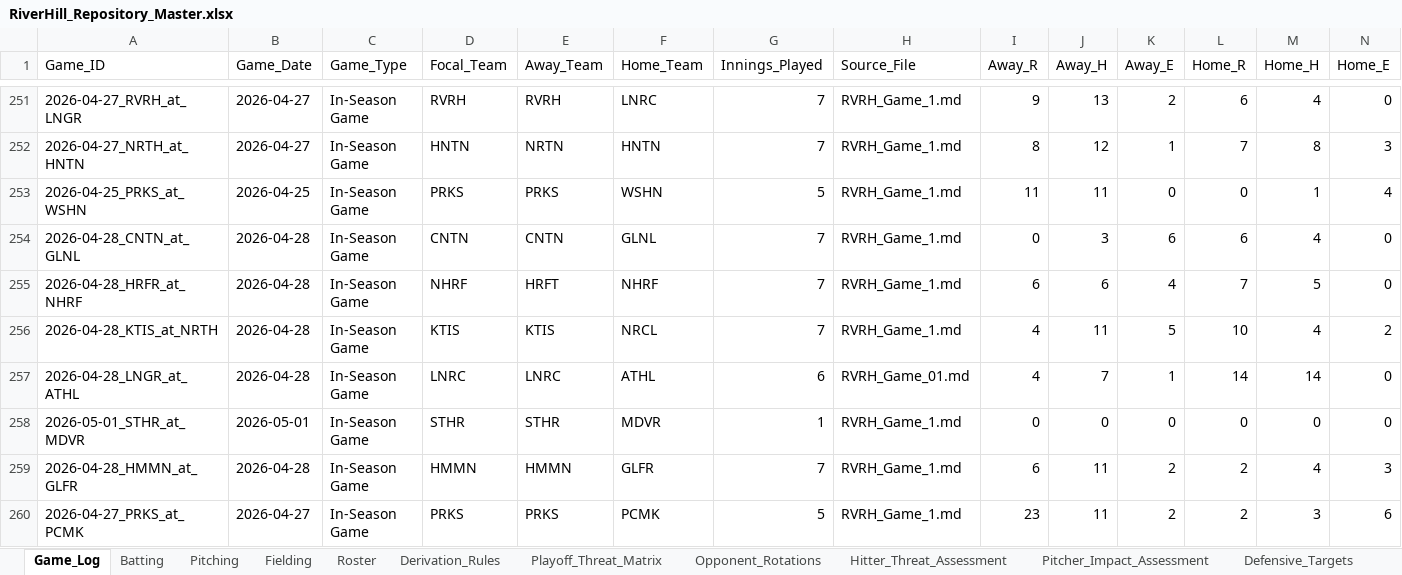
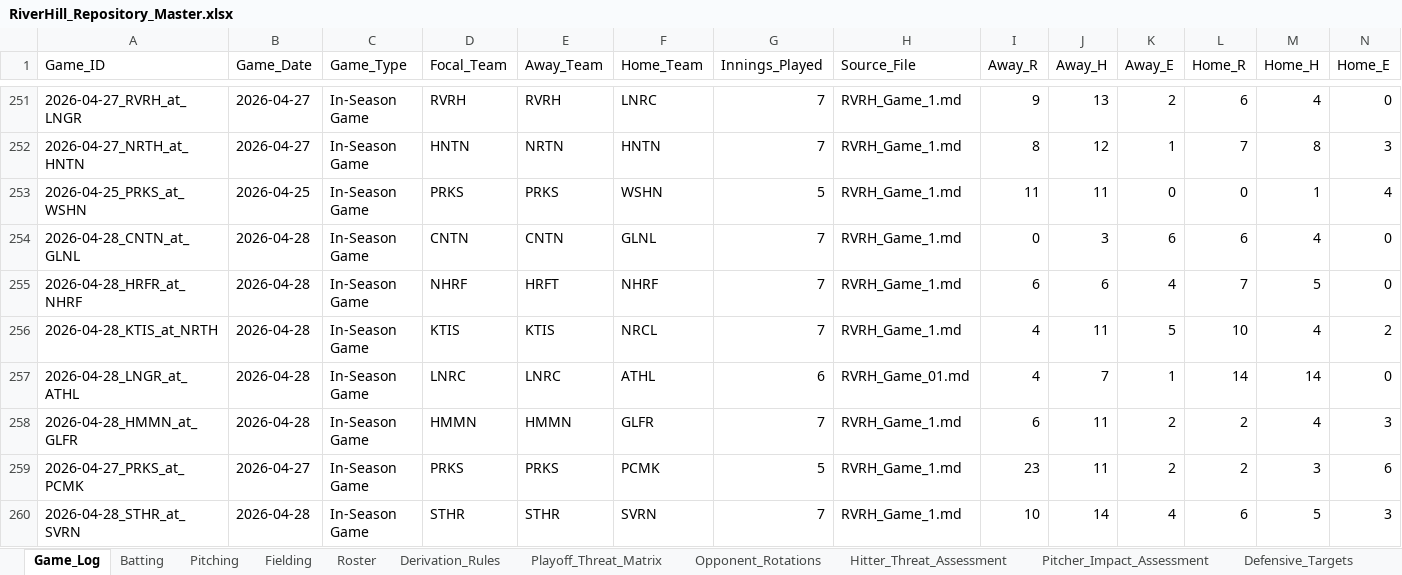
Before and after one commit to hughnorwood/hawks-scouting, an Excel workbook: data/RiverHill_Repository_Master.xlsx, sheet Game_Log, drawn as a sheet; only a part is shown, gaps mark what is left out; values as stored, in another font and other column widths than the file's, no borders; removed rows and columns are numbered as before the commit, all else as after; rows hold the shown columns only; the diff names each change by its address in the sheet, - before the commit and + after, or states it on an @@ line.

```diff
--- a/data/RiverHill_Repository_Master.xlsx (sheet Game_Log)
+++ b/data/RiverHill_Repository_Master.xlsx (sheet Game_Log)
-row 258: 2026-05-01_STHR_at_MDVR | 2026-05-01 | In-Season Game | STHR | STHR | MDVR | 1 | RVRH_Game_1.md | 0 | 0 | 0 | 0 | 0 | 0
+row 260: 2026-04-28_STHR_at_SVRN | 2026-04-28 | In-Season Game | STHR | STHR | SVRN | 7 | RVRH_Game_1.md | 10 | 14 | 4 | 6 | 5 | 3
```
Also changed, not shown: sheet Batting, sheet Pitching, sheet Fielding, 5 other files.
